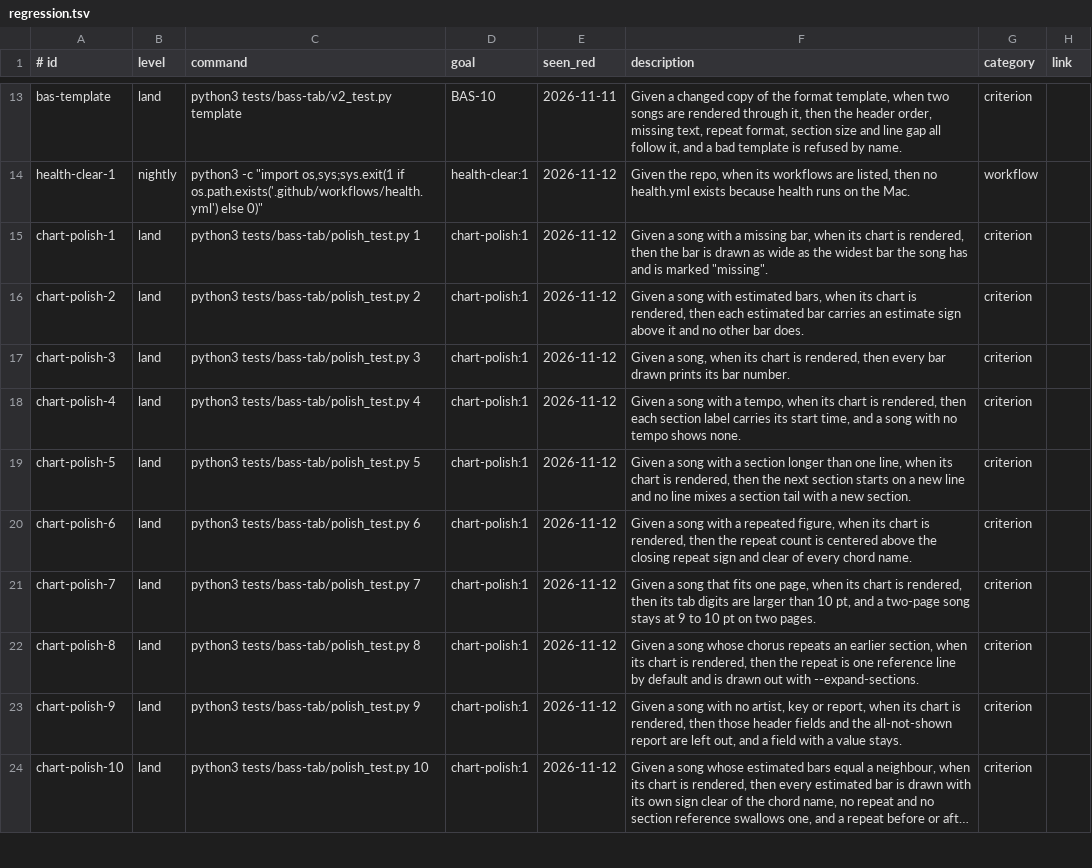
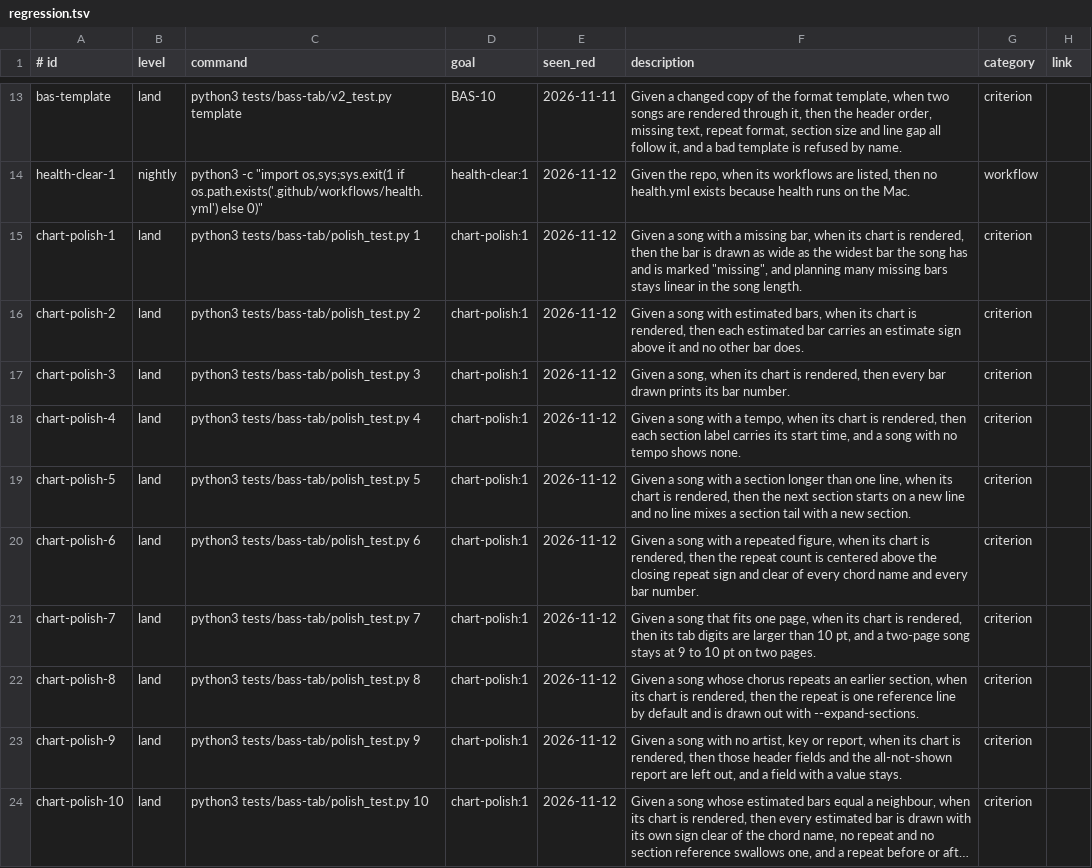
Before and after one commit to jcl2018/skillset, a TSV file: .loop/regression.tsv, drawn as a sheet; only a part is shown, gaps mark what is left out; long unchanged cells end in ….

```diff
--- a/.loop/regression.tsv
+++ b/.loop/regression.tsv
@@ -14,3 +14,3 @@ bas-template	land	python3 tests/bass-tab/v2_test.py template	BAS-10	2026-11-11	G
 health-clear-1	nightly	python3 -c "import os,sys;sys.exit(1 if os.path.exists('.github/workflows/health.yml') else 0)"	health-clear:1	2026-11-12	Given the repo, when its workflows are listed, then no health.yml exists because health runs on the Mac.	workflow	
-chart-polish-1	land	python3 tests/bass-tab/polish_test.py 1	chart-polish:1	2026-11-12	Given a song with a missing bar, when its chart is rendered, then the bar is drawn as wide as the widest bar the song has and is marked "missing".	criterion	
+chart-polish-1	land	python3 tests/bass-tab/polish_test.py 1	chart-polish:1	2026-11-12	Given a song with a missing bar, when its chart is rendered, then the bar is drawn as wide as the widest bar the song has and is marked "missing", and planning many missing bars stays linear in the song length.	criterion	
 chart-polish-2	land	python3 tests/bass-tab/polish_test.py 2	chart-polish:1	2026-11-12	Given a song with estimated bars, when its chart is rendered, then each estimated bar carries an estimate sign above it and no other bar does.	criterion	
@@ -19,3 +19,3 @@ chart-polish-4	land	python3 tests/bass-tab/polish_test.py 4	chart-polish:1	2026-
 chart-polish-5	land	python3 tests/bass-tab/polish_test.py 5	chart-polish:1	2026-11-12	Given a song with a section longer than one line, when its chart is rendered, then the next section starts on a new line and no line mixes a section tail with a new section.	criterion	
-chart-polish-6	land	python3 tests/bass-tab/polish_test.py 6	chart-polish:1	2026-11-12	Given a song with a repeated figure, when its chart is rendered, then the repeat count is centered above the closing repeat sign and clear of every chord name.	criterion	
+chart-polish-6	land	python3 tests/bass-tab/polish_test.py 6	chart-polish:1	2026-11-12	Given a song with a repeated figure, when its chart is rendered, then the repeat count is centered above the closing repeat sign and clear of every chord name and every bar number.	criterion	
 chart-polish-7	land	python3 tests/bass-tab/polish_test.py 7	chart-polish:1	2026-11-12	Given a song that fits one page, when its chart is rendered, then its tab digits are larger than 10 pt, and a two-page song stays at 9 to 10 pt on two pages.	criterion	
```
Also changed, not shown: 3 other files.
